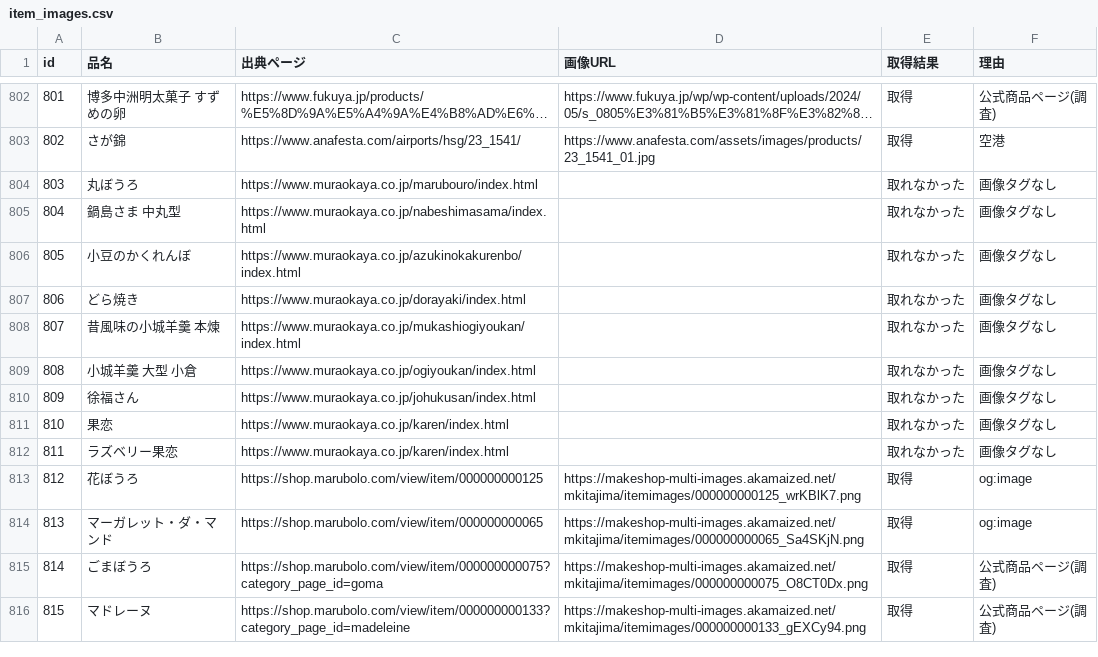
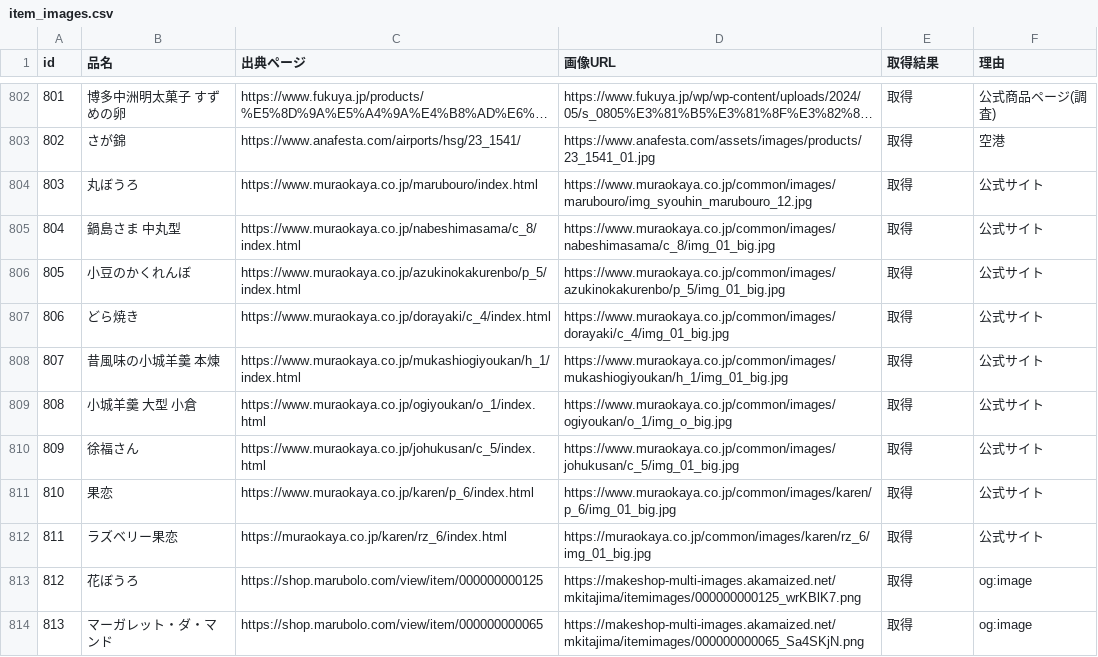
Before and after one commit to Fukuoka-desu/temiyage, a CSV file: data/images/item_images.csv, drawn as a sheet; only a part is shown, gaps mark what is left out; the shorter side is filled out with more unchanged rows; long unchanged cells end in ….

Commit message:
村岡屋の商品画像9件を追加（公式サイト /common/ 画像を例外として許可）

```diff
--- a/data/images/item_images.csv
+++ b/data/images/item_images.csv
@@ -803,11 +803,11 @@ id,品名,出典ページ,画像URL,取得結果,理由
 802,さが錦,https://www.anafesta.com/airports/hsg/23_1541/,https://www.anafesta.com/assets/images/products/23_1541_01.jpg,取得,空港
-803,丸ぼうろ,https://www.muraokaya.co.jp/marubouro/index.html,,取れなかった,画像タグなし
-804,鍋島さま 中丸型,https://www.muraokaya.co.jp/nabeshimasama/index.html,,取れなかった,画像タグなし
-805,小豆のかくれんぼ,https://www.muraokaya.co.jp/azukinokakurenbo/index.html,,取れなかった,画像タグなし
-806,どら焼き,https://www.muraokaya.co.jp/dorayaki/index.html,,取れなかった,画像タグなし
-807,昔風味の小城羊羹 本煉,https://www.muraokaya.co.jp/mukashiogiyoukan/index.html,,取れなかった,画像タグなし
-808,小城羊羹 大型 小倉,https://www.muraokaya.co.jp/ogiyoukan/index.html,,取れなかった,画像タグなし
-809,徐福さん,https://www.muraokaya.co.jp/johukusan/index.html,,取れなかった,画像タグなし
-810,果恋,https://www.muraokaya.co.jp/karen/index.html,,取れなかった,画像タグなし
-811,ラズベリー果恋,https://www.muraokaya.co.jp/karen/index.html,,取れなかった,画像タグなし
+803,丸ぼうろ,https://www.muraokaya.co.jp/marubouro/index.html,https://www.muraokaya.co.jp/common/images/marubouro/img_syouhin_marubouro_12.jpg,取得,公式サイト
+804,鍋島さま 中丸型,https://www.muraokaya.co.jp/nabeshimasama/c_8/index.html,https://www.muraokaya.co.jp/common/images/nabeshimasama/c_8/img_01_big.jpg,取得,公式サイト
+805,小豆のかくれんぼ,https://www.muraokaya.co.jp/azukinokakurenbo/p_5/index.html,https://www.muraokaya.co.jp/common/images/azukinokakurenbo/p_5/img_01_big.jpg,取得,公式サイト
+806,どら焼き,https://www.muraokaya.co.jp/dorayaki/c_4/index.html,https://www.muraokaya.co.jp/common/images/dorayaki/c_4/img_01_big.jpg,取得,公式サイト
+807,昔風味の小城羊羹 本煉,https://www.muraokaya.co.jp/mukashiogiyoukan/h_1/index.html,https://www.muraokaya.co.jp/common/images/mukashiogiyoukan/h_1/img_01_big.jpg,取得,公式サイト
+808,小城羊羹 大型 小倉,https://www.muraokaya.co.jp/ogiyoukan/o_1/index.html,https://www.muraokaya.co.jp/common/images/ogiyoukan/o_1/img_o_big.jpg,取得,公式サイト
+809,徐福さん,https://www.muraokaya.co.jp/johukusan/c_5/index.html,https://www.muraokaya.co.jp/common/images/johukusan/c_5/img_01_big.jpg,取得,公式サイト
+810,果恋,https://www.muraokaya.co.jp/karen/p_6/index.html,https://www.muraokaya.co.jp/common/images/karen/p_6/img_01_big.jpg,取得,公式サイト
+811,ラズベリー果恋,https://muraokaya.co.jp/karen/rz_6/index.html,https://muraokaya.co.jp/common/images/karen/rz_6/img_01_big.jpg,取得,公式サイト
 812,花ぼうろ,https://shop.marubolo.com/view/item/000000000125,https://makeshop-multi-images.akamaized.net/mkitajima/itemimages/000000000125_wrKBlK7.png,取得,og:image
```
Also changed, not shown: 2 other files.
